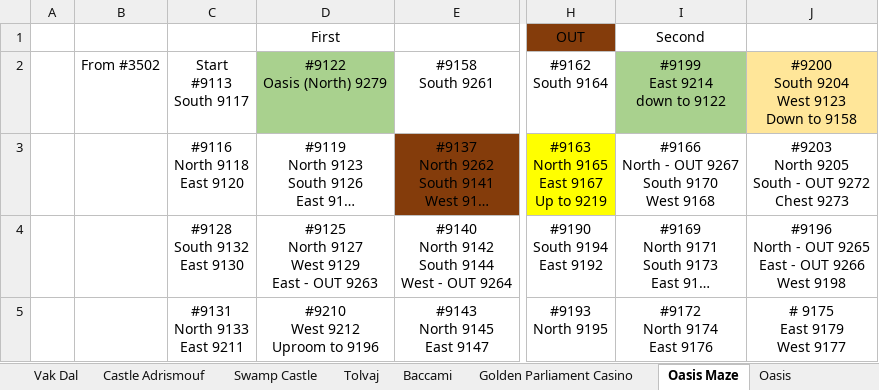
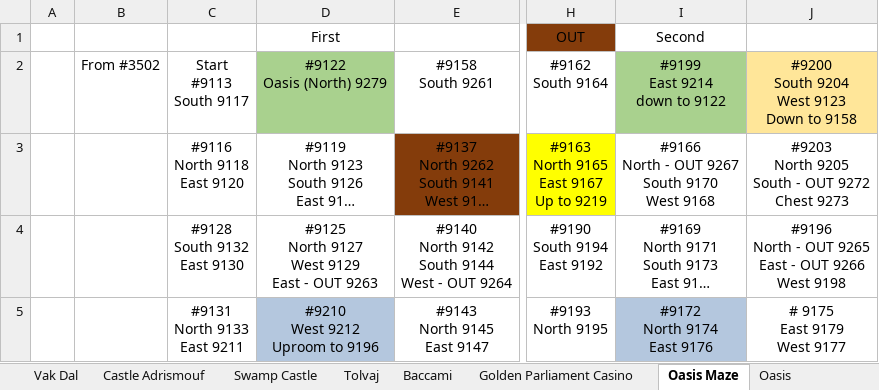
Before and after one commit to blakhal0/PepperQuest4, an Excel workbook: pq4/PepperQuest 4 Ever.xlsx, sheet Oasis Maze, drawn as a sheet; only a part is shown, gaps mark what is left out; long unchanged cells end in …; values as stored, in another font and other column widths than the file's, no borders; the diff names each change by its address in the sheet, - before the commit and + after, or states it on an @@ line.

```diff
--- a/pq4/PepperQuest 4 Ever.xlsx (sheet Oasis Maze)
+++ b/pq4/PepperQuest 4 Ever.xlsx (sheet Oasis Maze)
-D5 fill: none
+D5 fill: #B4C7DE
-I5 fill: none
+I5 fill: #B4C7DE
```
Also changed, not shown: sheet Overworld, sheet Vak Dal, other sheet tabs, 5 other files.
